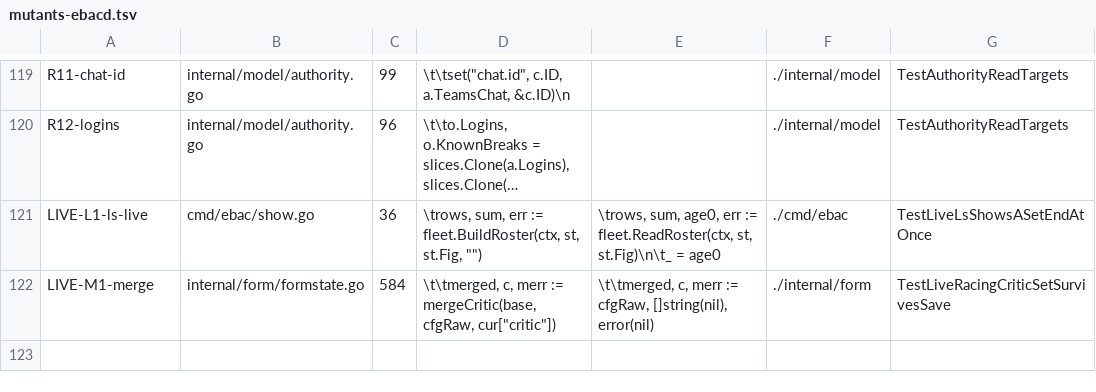
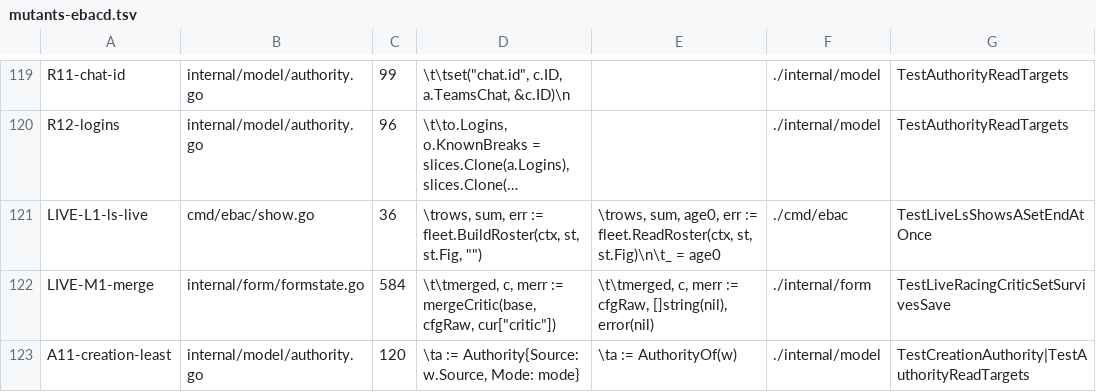
Before and after one commit to jack-work/ebac, a TSV file: scripts/mutants-ebacd.tsv, drawn as a sheet; only a part is shown, gaps mark what is left out; long unchanged cells end in ….

Commit message:
mutants: A11 on CreationAuthority

```diff
--- a/scripts/mutants-ebacd.tsv
+++ b/scripts/mutants-ebacd.tsv
@@ -122 +122,2 @@ LIVE-L1-ls-live	cmd/ebac/show.go	36	\trows, sum, err := fleet.BuildRoster(ctx, s
 LIVE-M1-merge	internal/form/formstate.go	584	\t\tmerged, c, merr := mergeCritic(base, cfgRaw, cur["critic"])	\t\tmerged, c, merr := cfgRaw, []string(nil), error(nil)	./internal/form	TestLiveRacingCriticSetSurvivesSave
+A11-creation-least	internal/model/authority.go	120	\ta := Authority{Source: w.Source, Mode: mode}	\ta := AuthorityOf(w)	./internal/model	TestCreationAuthority|TestAuthorityReadTargets
```
